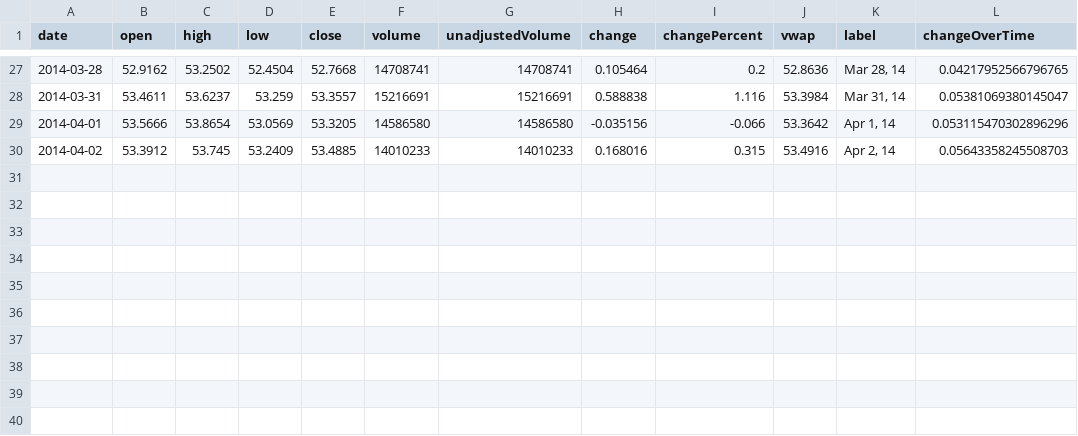
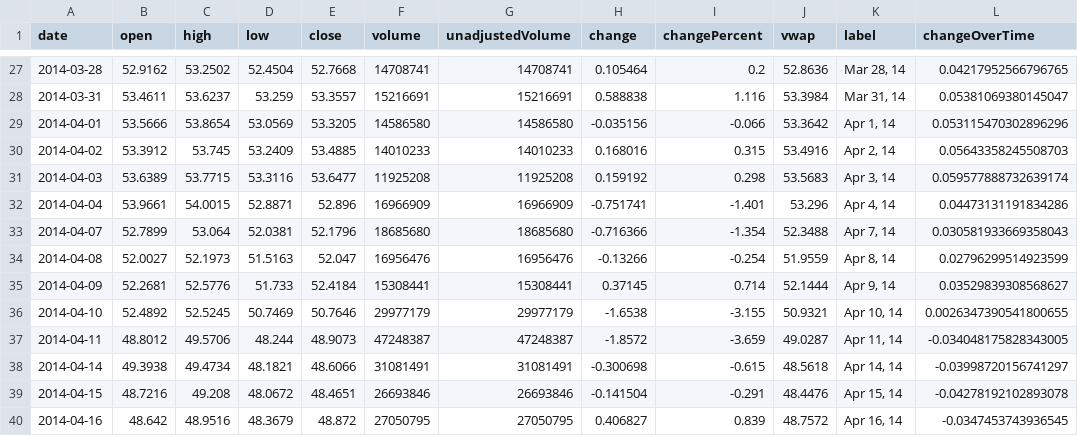
Before and after one commit to ajanraj/Stock-Candlestick-Chart-D3, a CSV file: test.csv, drawn as a sheet; only a part is shown, gaps mark what is left out; the diff names each change by its address in the sheet, - before the commit and + after, or states it on an @@ line.

```diff
--- a/test.csv
+++ b/test.csv
+row 31: 2014-04-03 | 53.6389 | 53.7715 | 53.3116 | 53.6477 | 11925208 | 11925208 | 0.159192 | 0.298 | 53.5683 | Apr 3, 14 | 0.059577888732639174
+row 32: 2014-04-04 | 53.9661 | 54.0015 | 52.8871 | 52.896 | 16966909 | 16966909 | -0.751741 | -1.401 | 53.296 | Apr 4, 14 | 0.04473131191834286
+row 33: 2014-04-07 | 52.7899 | 53.064 | 52.0381 | 52.1796 | 18685680 | 18685680 | -0.716366 | -1.354 | 52.3488 | Apr 7, 14 | 0.030581933669358043
+row 34: 2014-04-08 | 52.0027 | 52.1973 | 51.5163 | 52.047 | 16956476 | 16956476 | -0.13266 | -0.254 | 51.9559 | Apr 8, 14 | 0.02796299514923599
+row 35: 2014-04-09 | 52.2681 | 52.5776 | 51.733 | 52.4184 | 15308441 | 15308441 | 0.37145 | 0.714 | 52.1444 | Apr 9, 14 | 0.03529839308568627
+row 36: 2014-04-10 | 52.4892 | 52.5245 | 50.7469 | 50.7646 | 29977179 | 29977179 | -1.6538 | -3.155 | 50.9321 | Apr 10, 14 | 0.0026347390541800655
+row 37: 2014-04-11 | 48.8012 | 49.5706 | 48.244 | 48.9073 | 47248387 | 47248387 | -1.8572 | -3.659 | 49.0287 | Apr 11, 14 | -0.034048175828343005
+row 38: 2014-04-14 | 49.3938 | 49.4734 | 48.1821 | 48.6066 | 31081491 | 31081491 | -0.300698 | -0.615 | 48.5618 | Apr 14, 14 | -0.03998720156741297
+row 39: 2014-04-15 | 48.7216 | 49.208 | 48.0672 | 48.4651 | 26693846 | 26693846 | -0.141504 | -0.291 | 48.4476 | Apr 15, 14 | -0.04278192102893078
+row 40: 2014-04-16 | 48.642 | 48.9516 | 48.3679 | 48.872 | 27050795 | 27050795 | 0.406827 | 0.839 | 48.7572 | Apr 16, 14 | -0.0347453743936545
```
Also changed, not shown: 2 other files.
